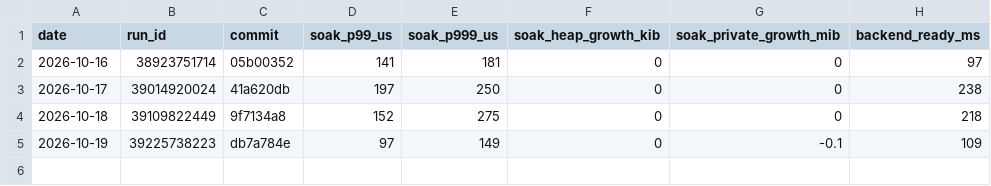
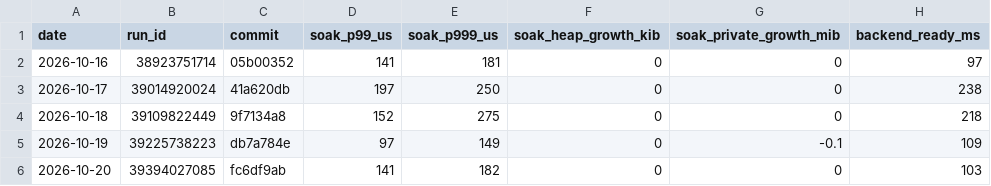
Before and after one commit to MrDesjardins/audiorouter, a CSV file: docs/quality-history.csv, drawn as a sheet.

```diff
--- a/docs/quality-history.csv
+++ b/docs/quality-history.csv
@@ -5 +5,2 @@ date,run_id,commit,soak_p99_us,soak_p999_us,soak_heap_growth_kib,soak_private_gr
 2026-10-19,39225738223,db7a784e,97,149,0,-0.1,109
+2026-10-20,39394027085,fc6df9ab,141,182,0,0,103
```
Also changed, not shown: 2 other files.
